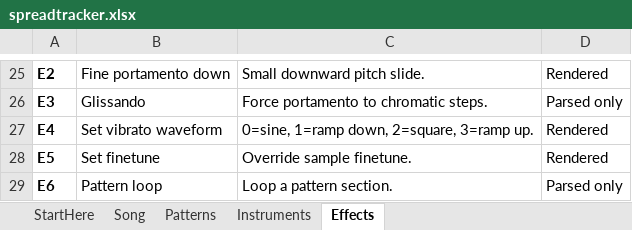
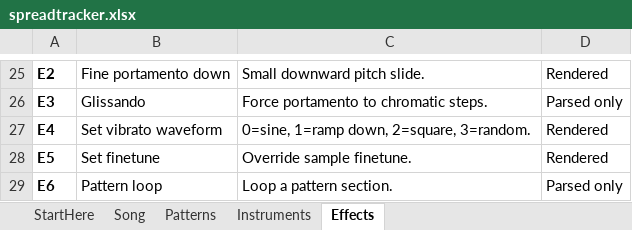
Before and after one commit to hiimalexjgarcia/spreadtracker, an Excel workbook: workbook/spreadtracker.xlsx, sheet Effects, drawn as a sheet; only a part is shown, gaps mark what is left out; values as stored, in another font and other column widths than the file's, no borders; the diff names each change by its address in the sheet, - before the commit and + after, or states it on an @@ line.

Commit message:
Fix MOD vibrato rate and depth model
MOD/XM oscillator waveforms are 64 points long, so the old 32-step phase made vibrato twice as fast. Use the full 64-point sine/ramp/square/random tables, skip the first tick, and apply vibrato as a linear period slide scaled by depth/64. Mirror the change in VBA and add regression tests.

```diff
--- a/workbook/spreadtracker.xlsx (sheet Effects)
+++ b/workbook/spreadtracker.xlsx (sheet Effects)
-C27: 0=sine, 1=ramp down, 2=square, 3=ramp up.
+C27: 0=sine, 1=ramp down, 2=square, 3=random.
```
Also changed, not shown: 4 other files.
